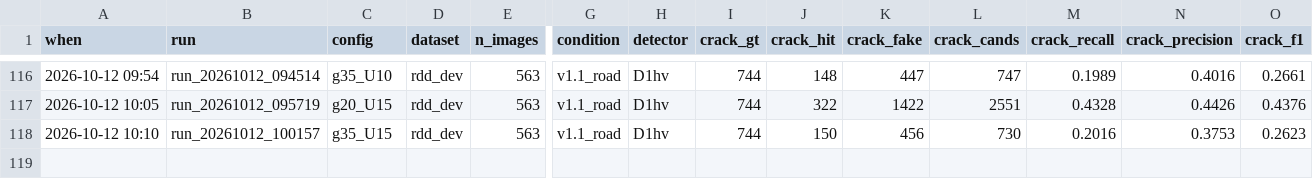
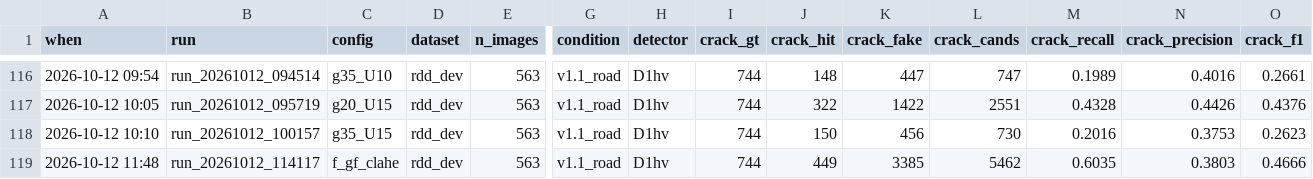
Before and after one commit to hendkimhend-alt/CV, a CSV file: results/runs.csv, drawn as a sheet; only a part is shown, gaps mark what is left out; rows hold the shown columns only; the diff names each change by its address in the sheet, - before the commit and + after, or states it on an @@ line.

```diff
--- a/results/runs.csv
+++ b/results/runs.csv
+row 119: 2026-10-12 11:48 | run_20261012_114117 | f_gf_clahe | rdd_dev | 563 | v1.1_road | D1hv | 744 | 449 | 3385 | 5462 | 0.6035 | 0.3803 | 0.4666
```
Also changed, not shown: 1 other file.
